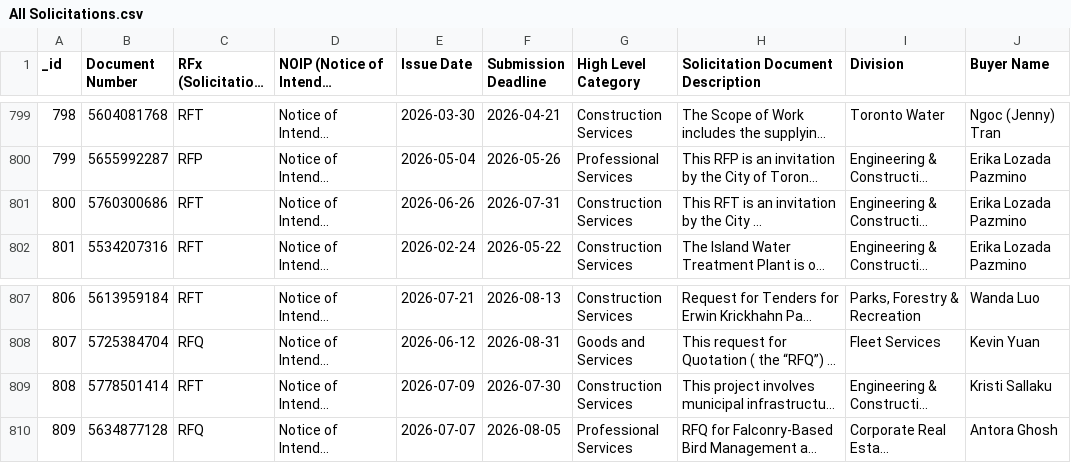
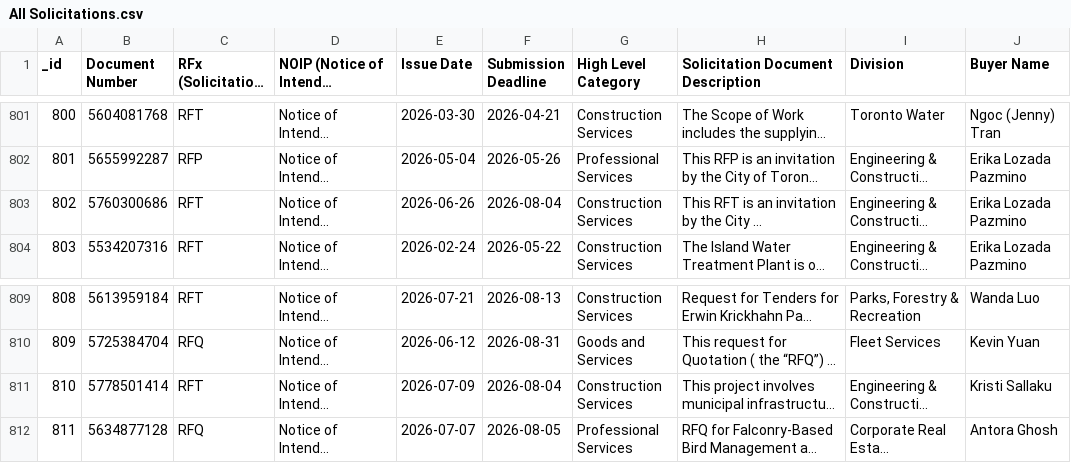
Before and after one commit to RamVasuthevan/city-of-toronto-contracts-data, a CSV file: All Solicitations.csv, drawn as a sheet; only a part is shown, gaps mark what is left out; long unchanged cells end in …; addresses are those after the commit; the diff covers the shown part only; the diff names each change by its address in the sheet, - before the commit and + after, or states it on an @@ line.

```diff
--- a/All Solicitations.csv
+++ b/All Solicitations.csv
@@ column A (_id) renumbered from row 555 down @@
-F803 (Submission Deadline): 2026-07-31
+F803 (Submission Deadline): 2026-08-04
-F811 (Submission Deadline): 2026-07-30
+F811 (Submission Deadline): 2026-08-04
```
Also changed, not shown: 4 added rows and 2 edited cells elsewhere in this file, Non-Competitive Contracts.csv.
